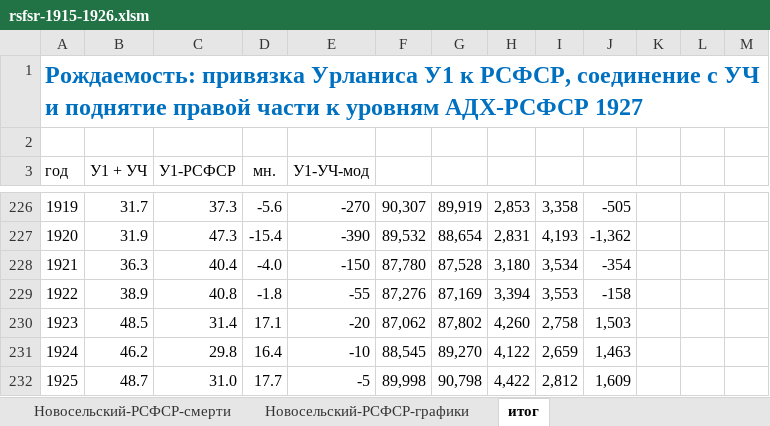
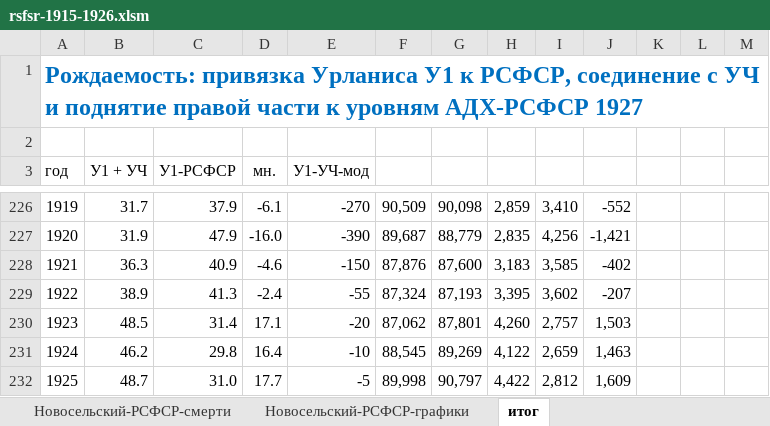
Before and after one commit to oboguev/RTSS, an Excel workbook: workbooks/rsfsr-1915-1926.xlsm, sheet итог, drawn as a sheet; only a part is shown, gaps mark what is left out; values as stored, in another font and other column widths than the file's, no borders; charts and pictures not drawn; the diff covers the shown part only; the diff names each change by its address in the sheet, - before the commit and + after, or states it on an @@ line.

```diff
--- a/workbooks/rsfsr-1915-1926.xlsm (sheet итог)
+++ b/workbooks/rsfsr-1915-1926.xlsm (sheet итог)
-C226 (У1-РСФСР): 37.3
+C226 (У1-РСФСР): 37.9
-D226 (мн.): -5.6
+D226 (мн.): -6.1
-F226: 90,307
+F226: 90,509
-G226: 89,919
+G226: 90,098
-H226: 2,853
+H226: 2,859
-I226: 3,358
+I226: 3,410
-J226: -505
+J226: -552
-C227 (У1-РСФСР): 47.3
+C227 (У1-РСФСР): 47.9
-D227 (мн.): -15.4
+D227 (мн.): -16.0
-F227: 89,532
+F227: 89,687
-G227: 88,654
+G227: 88,779
-H227: 2,831
+H227: 2,835
-I227: 4,193
+I227: 4,256
-J227: -1,362
+J227: -1,421
-C228 (У1-РСФСР): 40.4
+C228 (У1-РСФСР): 40.9
-D228 (мн.): -4.0
+D228 (мн.): -4.6
-F228: 87,780
+F228: 87,876
-G228: 87,528
+G228: 87,600
-H228: 3,180
+H228: 3,183
-I228: 3,534
+I228: 3,585
-J228: -354
+J228: -402
-C229 (У1-РСФСР): 40.8
+C229 (У1-РСФСР): 41.3
-D229 (мн.): -1.8
+D229 (мн.): -2.4
-F229: 87,276
+F229: 87,324
-G229: 87,169
+G229: 87,193
-H229: 3,394
+H229: 3,395
-I229: 3,553
+I229: 3,602
-J229: -158
+J229: -207
-G230: 87,802
+G230: 87,801
-I230: 2,758
+I230: 2,757
-G231: 89,270
+G231: 89,269
-G232: 90,798
+G232: 90,797
```
Also changed, not shown: 103 added rows, 115 edited cells and cell formats elsewhere in this sheet, sheet Боярский-мод, sheet Боярский, sheet Бирабен, sheet Максудов, charts or pictures.
